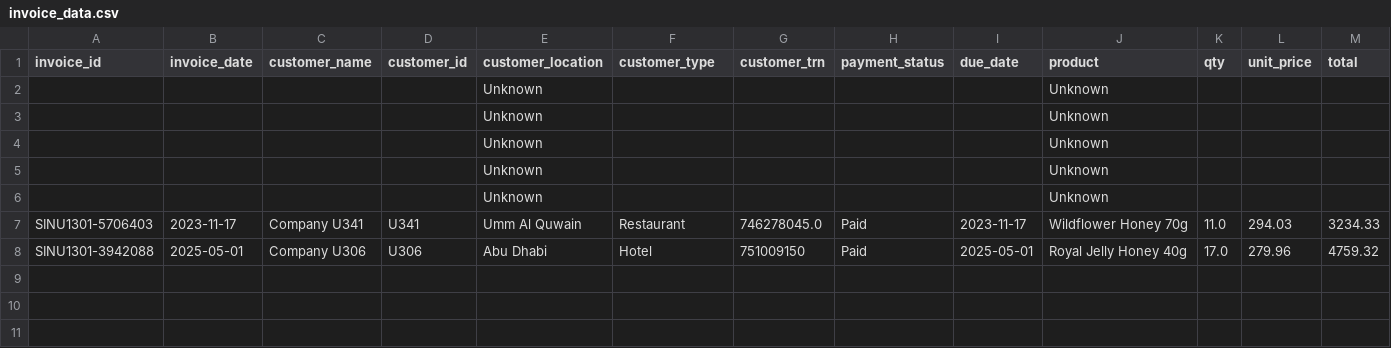
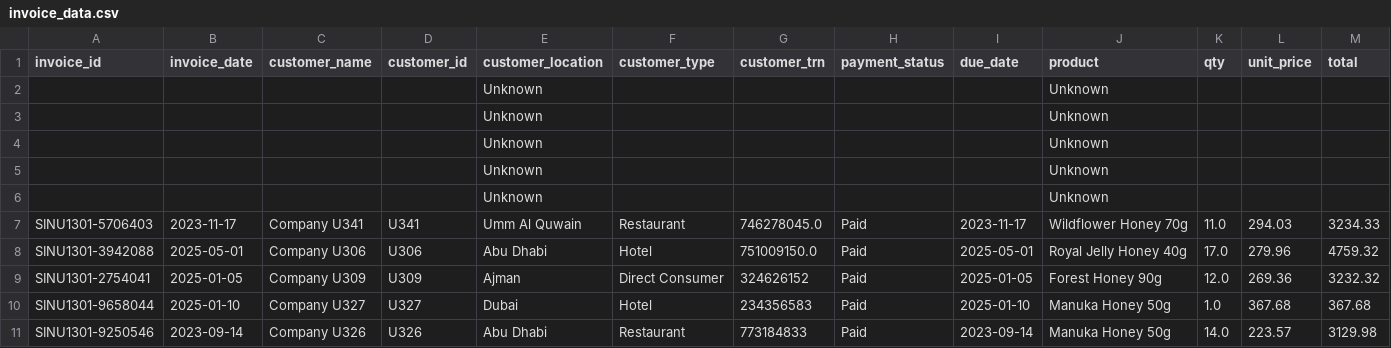
Before and after one commit to IbtissamEchchaibi19/invoicestorage, a CSV file: invoice_data.csv, drawn as a sheet; only a part is shown; rows hold the shown columns only; the diff names each change by its address in the sheet, - before the commit and + after, or states it on an @@ line.

Commit message:
Add 3 new invoice records

```diff
--- a/invoice_data.csv
+++ b/invoice_data.csv
-G8 (customer_trn): 751009150
+G8 (customer_trn): 751009150.0
+row 9: SINU1301-2754041 | 2025-01-05 | Company U309 | U309 | Ajman | Direct Consumer | 324626152 | Paid | 2025-01-05 | Forest Honey 90g | 12.0 | 269.36 | 3232.32
+row 10: SINU1301-9658044 | 2025-01-10 | Company U327 | U327 | Dubai | Hotel | 234356583 | Paid | 2025-01-10 | Manuka Honey 50g | 1.0 | 367.68 | 367.68
+row 11: SINU1301-9250546 | 2023-09-14 | Company U326 | U326 | Abu Dhabi | Restaurant | 773184833 | Paid | 2023-09-14 | Manuka Honey 50g | 14.0 | 223.57 | 3129.98
```
